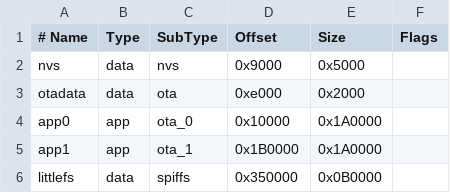
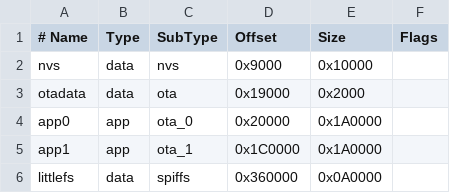
Before and after one commit to Back-code/Level-Control, a CSV file: partitions.csv, drawn as a sheet.

Commit message:
fix: NVS-Partition fuer persistente Historie vergroessern

```diff
--- a/partitions.csv
+++ b/partitions.csv
@@ -1,6 +1,6 @@
 # Name,   Type, SubType, Offset,   Size,     Flags
-nvs,      data, nvs,     0x9000,   0x5000,
-otadata,  data, ota,     0xe000,   0x2000,
-app0,     app,  ota_0,   0x10000,  0x1A0000,
-app1,     app,  ota_1,   0x1B0000, 0x1A0000,
-littlefs, data, spiffs,  0x350000, 0x0B0000,
+nvs,      data, nvs,     0x9000,   0x10000,
+otadata,  data, ota,     0x19000,  0x2000,
+app0,     app,  ota_0,   0x20000,  0x1A0000,
+app1,     app,  ota_1,   0x1C0000, 0x1A0000,
+littlefs, data, spiffs,  0x360000, 0x0A0000,
```
Also changed, not shown: 2 other files.
